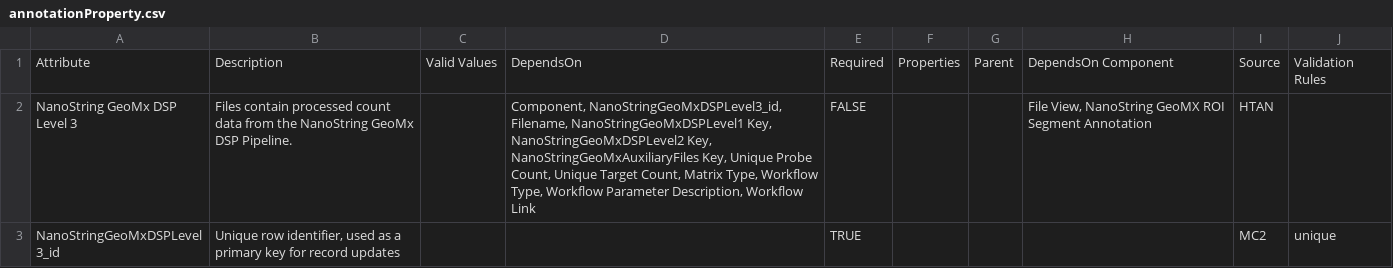
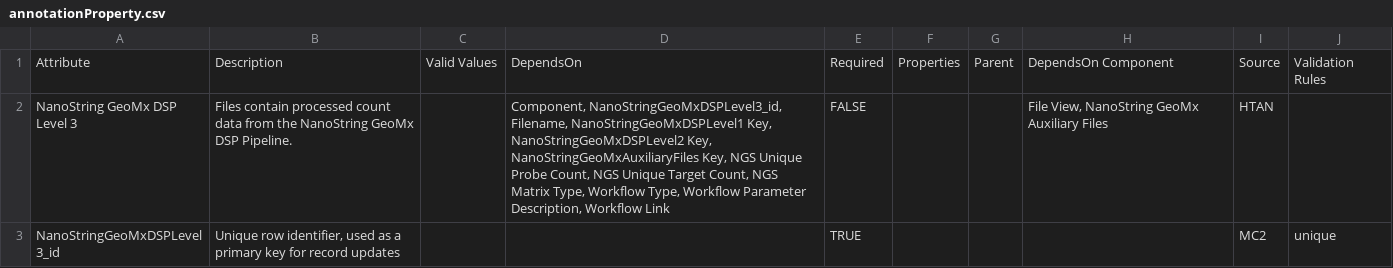
Before and after one commit to mc2-center/data-models, a CSV file: modules/geomxLevel3/annotationProperty.csv, drawn as a sheet.

Commit message:
Update GeoMx Level 3 attributes and schema

```diff
--- a/modules/geomxLevel3/annotationProperty.csv
+++ b/modules/geomxLevel3/annotationProperty.csv
@@ -1,3 +1,3 @@
 Attribute,Description,Valid Values,DependsOn,Required,Properties,Parent,DependsOn Component,Source,Validation Rules
-NanoString GeoMx DSP Level 3,Files contain processed count data from the NanoString GeoMx DSP Pipeline.,,"Component, NanoStringGeoMxDSPLevel3_id, Filename, NanoStringGeoMxDSPLevel1 Key, NanoStringGeoMxDSPLevel2 Key, NanoStringGeoMxAuxiliaryFiles Key, Unique Probe Count, Unique Target Count, Matrix Type, Workflow Type, Workflow Parameter Description, Workflow Link",FALSE,,,"File View, NanoString GeoMX ROI Segment Annotation",HTAN,
+NanoString GeoMx DSP Level 3,Files contain processed count data from the NanoString GeoMx DSP Pipeline.,,"Component, NanoStringGeoMxDSPLevel3_id, Filename, NanoStringGeoMxDSPLevel1 Key, NanoStringGeoMxDSPLevel2 Key, NanoStringGeoMxAuxiliaryFiles Key, NGS Unique Probe Count, NGS Unique Target Count, NGS Matrix Type, Workflow Type, Workflow Parameter Description, Workflow Link",FALSE,,,"File View, NanoString GeoMx Auxiliary Files",HTAN,
 NanoStringGeoMxDSPLevel3_id,"Unique row identifier, used as a primary key for record updates",,,TRUE,,,,MC2,unique
```
